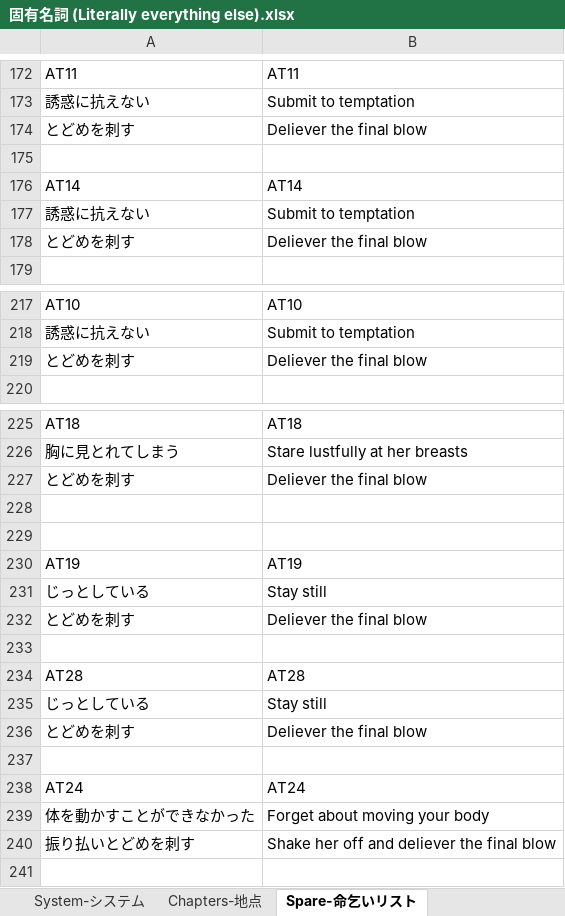
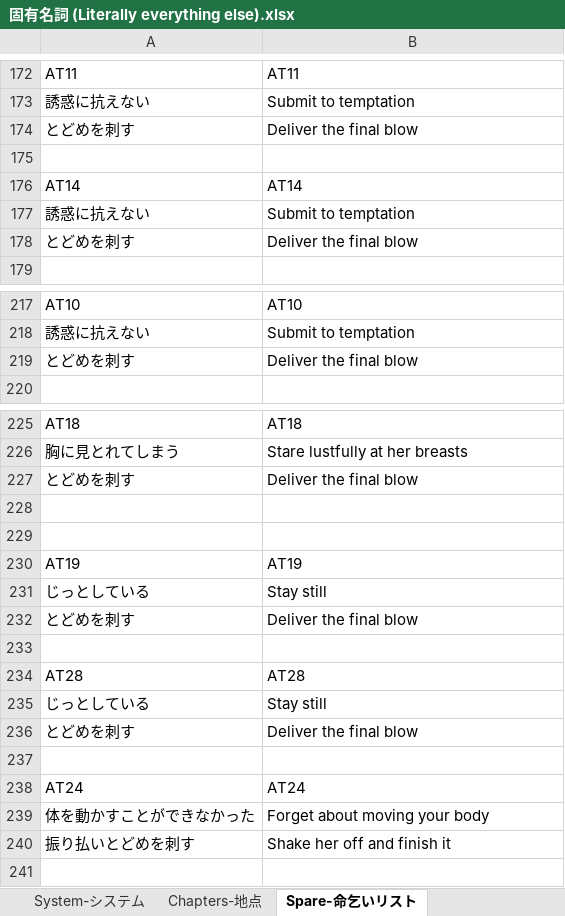
Before and after one commit to Giratena/Succubus-Senki-Translation-Project, an Excel workbook: 固有名詞 (Literally everything else).xlsx, sheet Spare-命乞いリスト, drawn as a sheet; only a part is shown, gaps mark what is left out; values as stored, in another font and other column widths than the file's, no borders; removed rows and columns are numbered as before the commit, all else as after; the diff covers the shown part only; the diff names each change by its address in the sheet, - before the commit and + after, or states it on an @@ line.

```diff
--- a/固有名詞 (Literally everything else).xlsx (sheet Spare-命乞いリスト)
+++ b/固有名詞 (Literally everything else).xlsx (sheet Spare-命乞いリスト)
-row 174: とどめを刺す | Deliever the final blow
+row 174: とどめを刺す | Deliver the final blow
-row 178: とどめを刺す | Deliever the final blow
+row 178: とどめを刺す | Deliver the final blow
-row 219: とどめを刺す | Deliever the final blow
+row 219: とどめを刺す | Deliver the final blow
-row 227: とどめを刺す | Deliever the final blow
+row 227: とどめを刺す | Deliver the final blow
-row 232: とどめを刺す | Deliever the final blow
+row 232: とどめを刺す | Deliver the final blow
-row 236: とどめを刺す | Deliever the final blow
+row 236: とどめを刺す | Deliver the final blow
-B240: Shake her off and deliever the final blow
+B240: Shake her off and finish it
```
Also changed, not shown: 6 added rows and 2 removed rows elsewhere in this sheet, sheet Changelog, sheet Investigate 情報收集, other sheet tabs, 2 other files.
